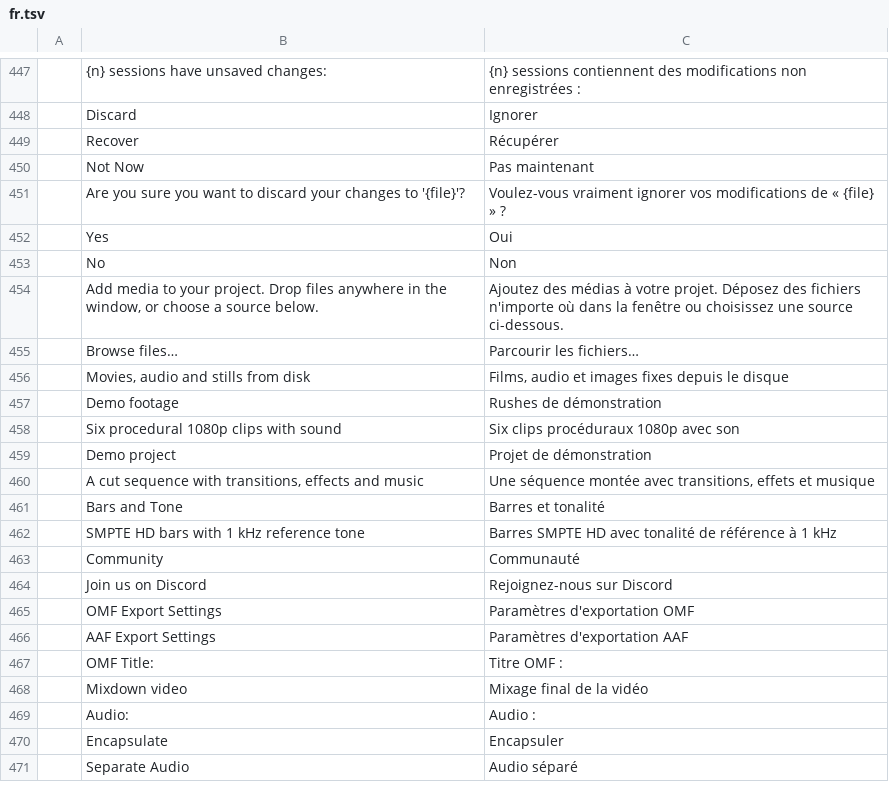
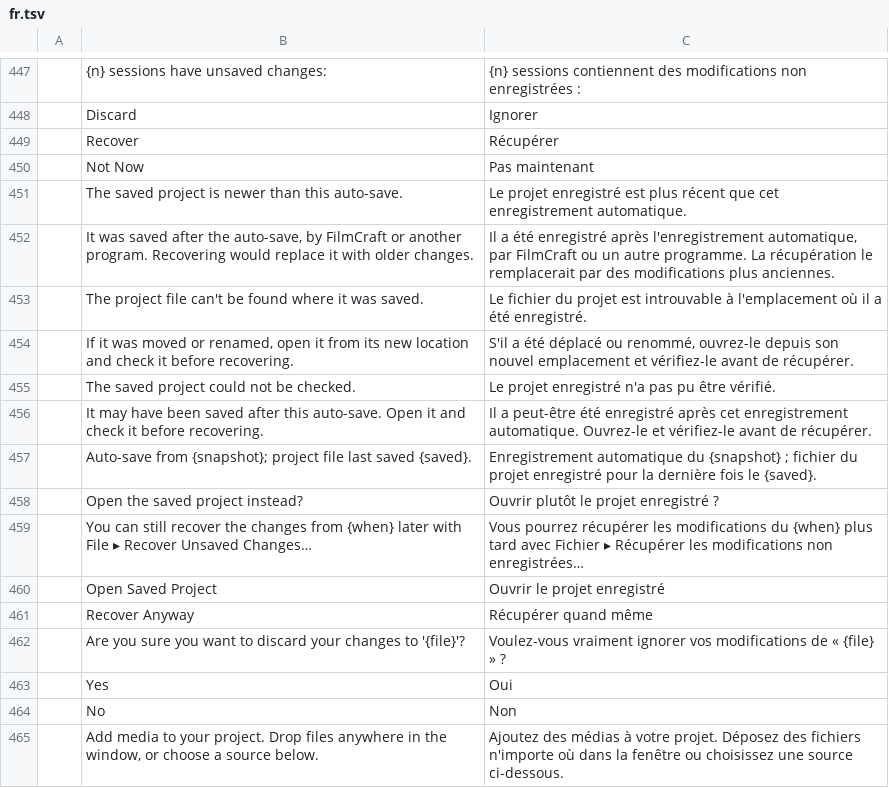
Before and after one commit to moheshmohan/AutoCut, a TSV file: crates/ui-egui/src/i18n/fr.tsv, drawn as a sheet; only a part is shown, gaps mark what is left out; the shorter side is filled out with more unchanged rows; the diff names each change by its address in the sheet, - before the commit and + after, or states it on an @@ line.

```diff
--- a/crates/ui-egui/src/i18n/fr.tsv
+++ b/crates/ui-egui/src/i18n/fr.tsv
+row 451:  | The saved project is newer than this auto-save. | Le projet enregistré est plus récent que cet enregistrement automatique.
+row 452:  | It was saved after the auto-save, by FilmCraft or another program. Recovering would replace it with older changes. | Il a été enregistré après l'enregistrement automatique, par FilmCraft ou un autre programme. La récupération le remplacerait par des modifications plus anciennes.
+row 453:  | The project file can't be found where it was saved. | Le fichier du projet est introuvable à l'emplacement où il a été enregistré.
+row 454:  | If it was moved or renamed, open it from its new location and check it before recovering. | S'il a été déplacé ou renommé, ouvrez-le depuis son nouvel emplacement et vérifiez-le avant de récupérer.
+row 455:  | The saved project could not be checked. | Le projet enregistré n'a pas pu être vérifié.
+row 456:  | It may have been saved after this auto-save. Open it and check it before recovering. | Il a peut-être été enregistré après cet enregistrement automatique. Ouvrez-le et vérifiez-le avant de récupérer.
+row 457:  | Auto-save from {snapshot}; project file last saved {saved}. | Enregistrement automatique du {snapshot} ; fichier du projet enregistré pour la dernière fois le {saved}.
+row 458:  | Open the saved project instead? | Ouvrir plutôt le projet enregistré ?
+row 459:  | You can still recover the changes from {when} later with File ▸ Recover Unsaved Changes… | Vous pourrez récupérer les modifications du {when} plus tard avec Fichier ▸ Récupérer les modifications non enregistrées…
+row 460:  | Open Saved Project | Ouvrir le projet enregistré
+row 461:  | Recover Anyway | Récupérer quand même
```
Also changed, not shown: crates/ui-egui/src/i18n/es.tsv, crates/ui-egui/src/i18n/it.tsv, 12 other files.
